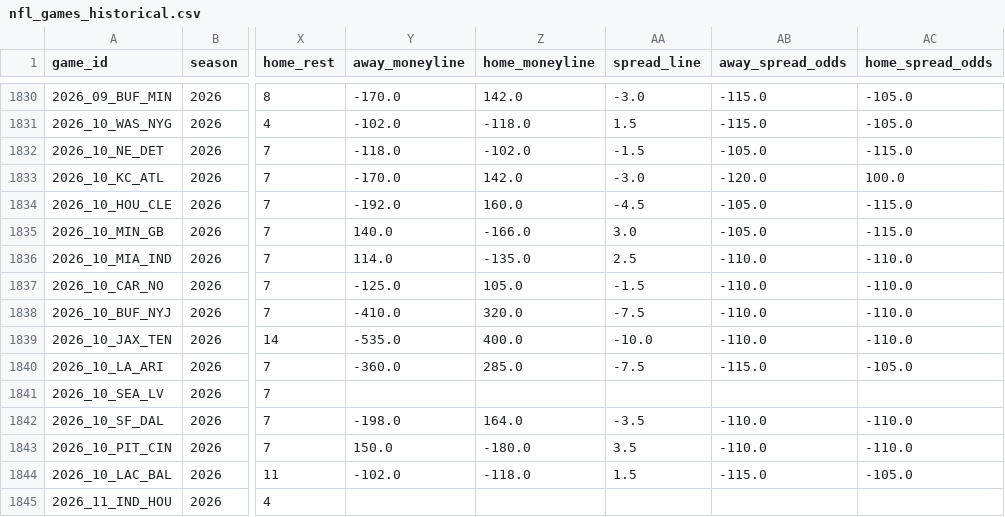
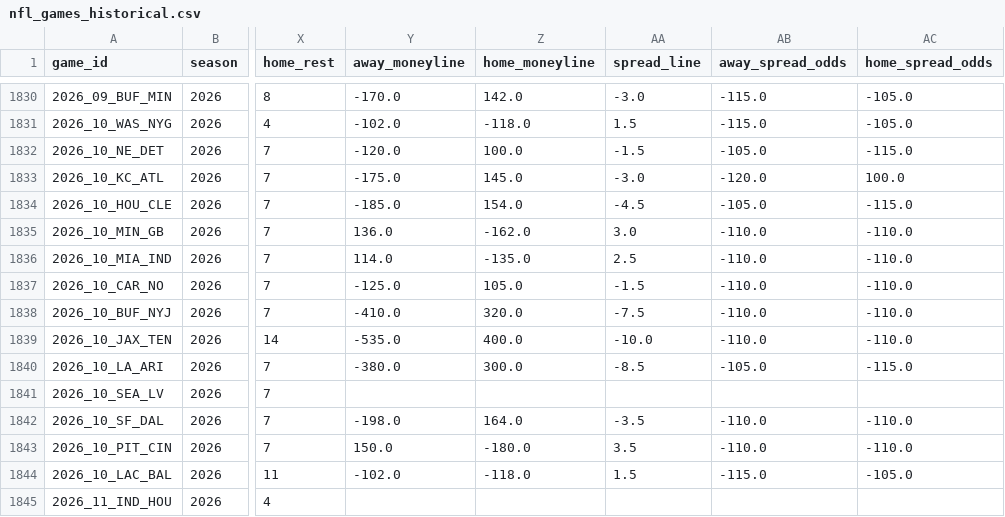
Before and after one commit to William-Bill1/nfl-predictions, a CSV file: data_files/nfl_games_historical.csv, drawn as a sheet; only a part is shown, gaps mark what is left out; the diff covers the shown part only; the diff names each change by its address in the sheet, - before the commit and + after, or states it on an @@ line.

```diff
--- a/data_files/nfl_games_historical.csv
+++ b/data_files/nfl_games_historical.csv
-Y1832 (away_moneyline): -118.0
+Y1832 (away_moneyline): -120.0
-Z1832 (home_moneyline): -102.0
+Z1832 (home_moneyline): 100.0
-Y1833 (away_moneyline): -170.0
+Y1833 (away_moneyline): -175.0
-Z1833 (home_moneyline): 142.0
+Z1833 (home_moneyline): 145.0
-Y1834 (away_moneyline): -192.0
+Y1834 (away_moneyline): -185.0
-Z1834 (home_moneyline): 160.0
+Z1834 (home_moneyline): 154.0
-Y1835 (away_moneyline): 140.0
+Y1835 (away_moneyline): 136.0
-Z1835 (home_moneyline): -166.0
+Z1835 (home_moneyline): -162.0
-AB1835 (away_spread_odds): -105.0
+AB1835 (away_spread_odds): -110.0
-AC1835 (home_spread_odds): -115.0
+AC1835 (home_spread_odds): -110.0
-Y1840 (away_moneyline): -360.0
+Y1840 (away_moneyline): -380.0
-Z1840 (home_moneyline): 285.0
+Z1840 (home_moneyline): 300.0
-AA1840 (spread_line): -7.5
+AA1840 (spread_line): -8.5
-AB1840 (away_spread_odds): -115.0
+AB1840 (away_spread_odds): -105.0
-AC1840 (home_spread_odds): -105.0
+AC1840 (home_spread_odds): -115.0
```
Also changed, not shown: 61 edited cells elsewhere in this file, 3 other files.
